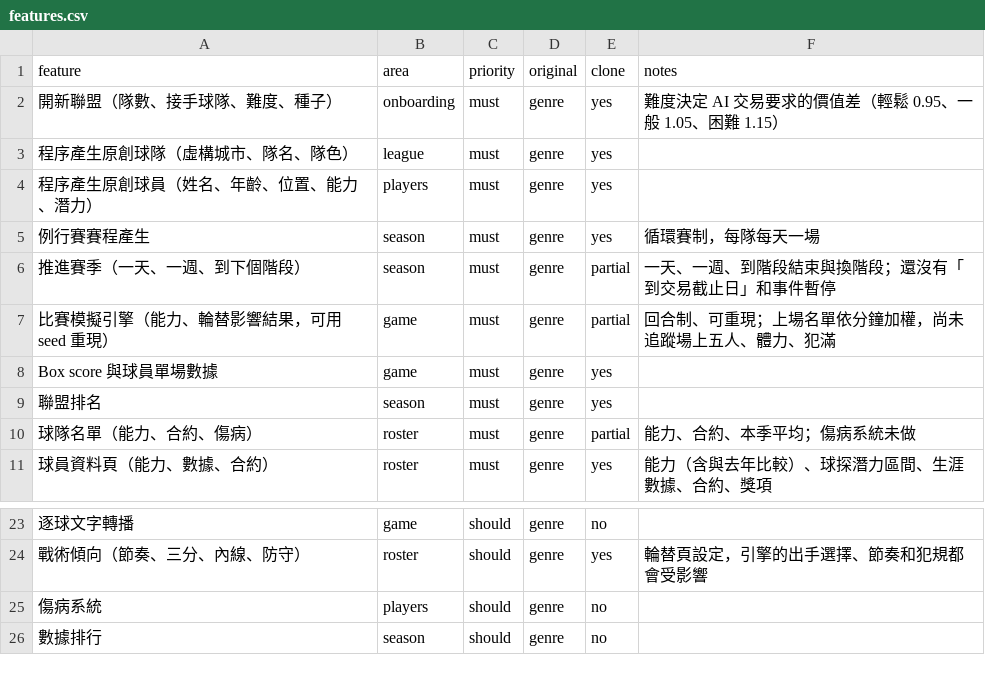
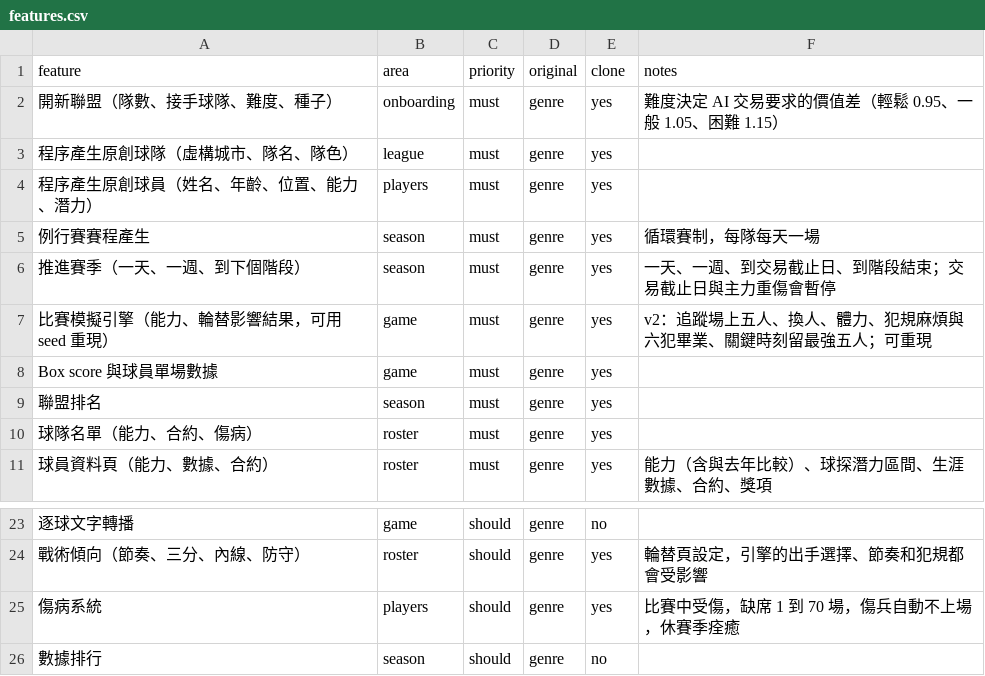
Before and after one commit to valgithub-9/hoops-gm-1, a CSV file: replica/features.csv, drawn as a sheet; only a part is shown, gaps mark what is left out.

```diff
--- a/replica/features.csv
+++ b/replica/features.csv
@@ -5,7 +5,7 @@ feature,area,priority,original,clone,notes
 例行賽賽程產生,season,must,genre,yes,循環賽制，每隊每天一場
-推進賽季（一天、一週、到下個階段）,season,must,genre,partial,一天、一週、到階段結束與換階段；還沒有「到交易截止日」和事件暫停
-比賽模擬引擎（能力、輪替影響結果，可用 seed 重現）,game,must,genre,partial,回合制、可重現；上場名單依分鐘加權，尚未追蹤場上五人、體力、犯滿
+推進賽季（一天、一週、到下個階段）,season,must,genre,yes,一天、一週、到交易截止日、到階段結束；交易截止日與主力重傷會暫停
+比賽模擬引擎（能力、輪替影響結果，可用 seed 重現）,game,must,genre,yes,v2：追蹤場上五人、換人、體力、犯規麻煩與六犯畢業、關鍵時刻留最強五人；可重現
 Box score 與球員單場數據,game,must,genre,yes,
 聯盟排名,season,must,genre,yes,
-球隊名單（能力、合約、傷病）,roster,must,genre,partial,能力、合約、本季平均；傷病系統未做
+球隊名單（能力、合約、傷病）,roster,must,genre,yes,
 球員資料頁（能力、數據、合約）,roster,must,genre,yes,能力（含與去年比較）、球探潛力區間、生涯數據、合約、獎項
@@ -24,3 +24,3 @@ Box score 與球員單場數據,game,must,genre,yes,
 戰術傾向（節奏、三分、內線、防守）,roster,should,genre,yes,輪替頁設定，引擎的出手選擇、節奏和犯規都會受影響
-傷病系統,players,should,genre,no,
+傷病系統,players,should,genre,yes,比賽中受傷，缺席 1 到 70 場，傷兵自動不上場，休賽季痊癒
 數據排行,season,should,genre,no,
```
Also changed, not shown: 40 other files.
